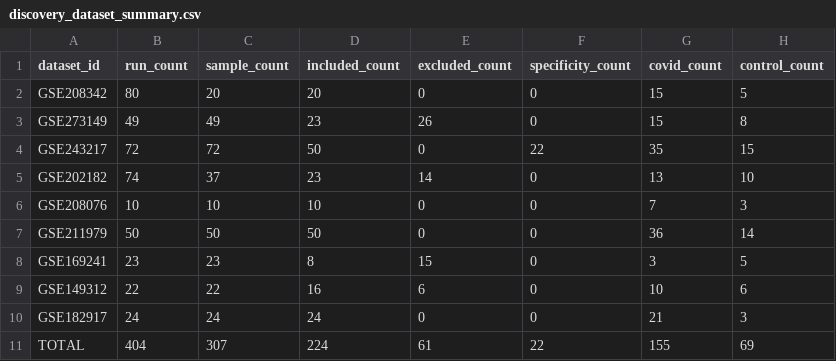
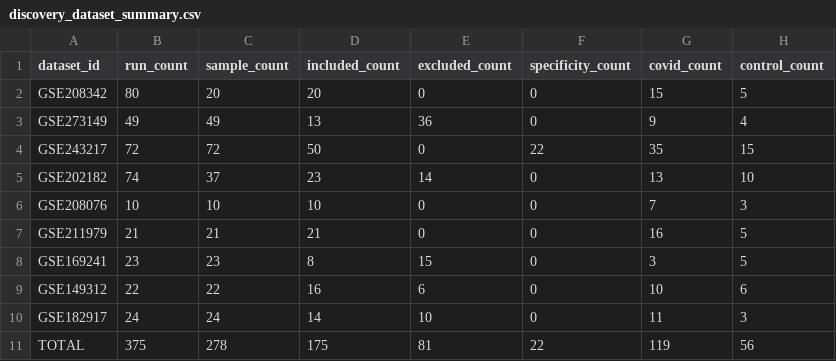
Before and after one commit to nazninshuktara/Cross-Tissue-Meta-Analysis-of-COVID-19, a CSV file: data/metadata/discovery_dataset_summary.csv, drawn as a sheet.

```diff
--- a/data/metadata/discovery_dataset_summary.csv
+++ b/data/metadata/discovery_dataset_summary.csv
@@ -2,3 +2,3 @@ dataset_id,run_count,sample_count,included_count,excluded_count,specificity_coun
 GSE208342,80,20,20,0,0,15,5
-GSE273149,49,49,23,26,0,15,8
+GSE273149,49,49,13,36,0,9,4
 GSE243217,72,72,50,0,22,35,15
@@ -6,6 +6,6 @@ GSE202182,74,37,23,14,0,13,10
 GSE208076,10,10,10,0,0,7,3
-GSE211979,50,50,50,0,0,36,14
+GSE211979,21,21,21,0,0,16,5
 GSE169241,23,23,8,15,0,3,5
 GSE149312,22,22,16,6,0,10,6
-GSE182917,24,24,24,0,0,21,3
-TOTAL,404,307,224,61,22,155,69
+GSE182917,24,24,14,10,0,11,3
+TOTAL,375,278,175,81,22,119,56
```
Also changed, not shown: data/metadata/metadata_curated_sample.csv, data/metadata/metadata_run_level.csv, 7 other files.
